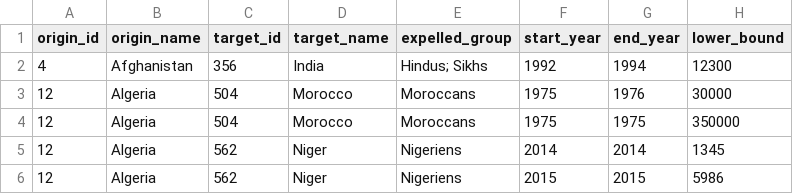
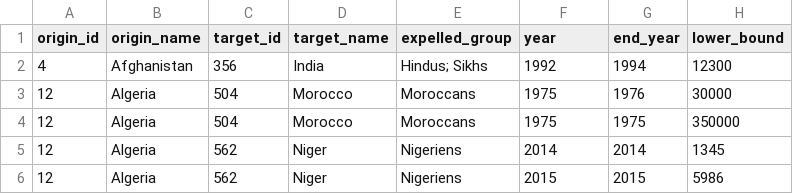
Before and after one commit to Pigeon-Effect/Forced-Migration-Visualization, a CSV file: code/modularized_OD_chart/new_data.csv, drawn as a sheet; only a part is shown; the diff names each change by its address in the sheet, - before the commit and + after, or states it on an @@ line.

```diff
--- a/code/modularized_OD_chart/new_data.csv
+++ b/code/modularized_OD_chart/new_data.csv
-F1: start_year
+F1: year
```
Also changed, not shown: code/modularized_OD_chart/data_source.csv, 8 other files.
